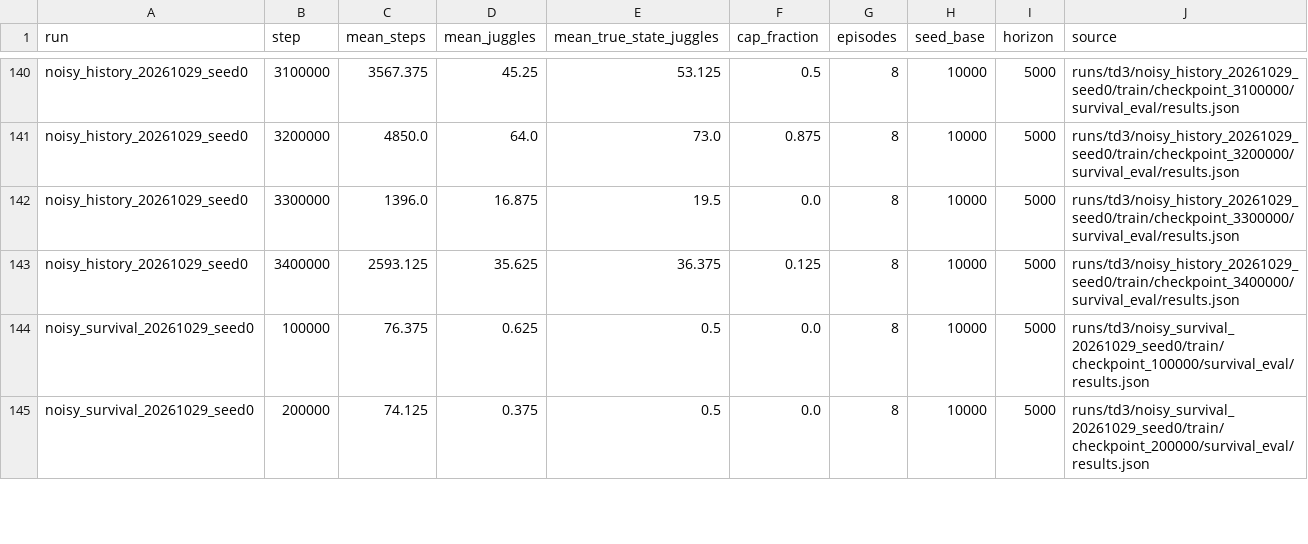
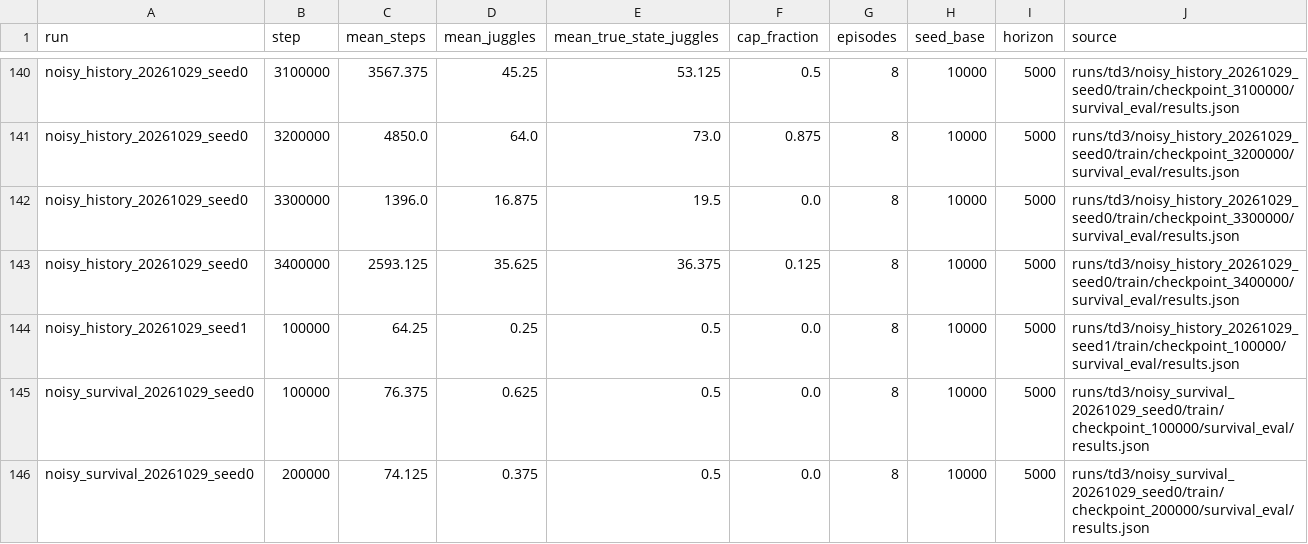
Before and after one commit to CalCharles/air-hockey-rl, a CSV file: docs/juggling-noisy-progress.csv, drawn as a sheet; only a part is shown, gaps mark what is left out; the diff names each change by its address in the sheet, - before the commit and + after, or states it on an @@ line.

Commit message:
Reassign survival pilot to scratch long-discount history trial

```diff
--- a/docs/juggling-noisy-progress.csv
+++ b/docs/juggling-noisy-progress.csv
+row 144: noisy_history_20261029_seed1 | 100000 | 64.25 | 0.25 | 0.5 | 0.0 | 8 | 10000 | 5000 | runs/td3/noisy_history_20261029_seed1/train/checkpoint_100000/survival_eval/results.json
```
Also changed, not shown: 10 other files.
